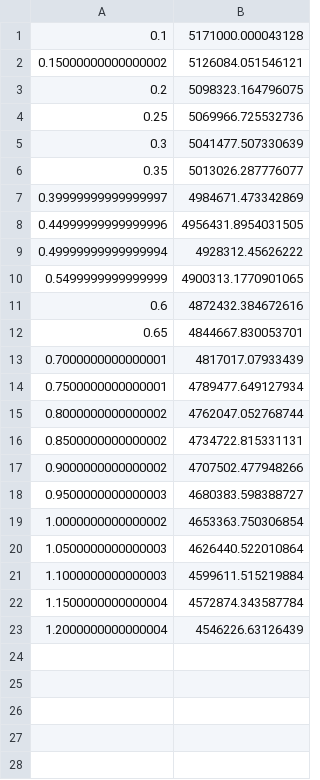
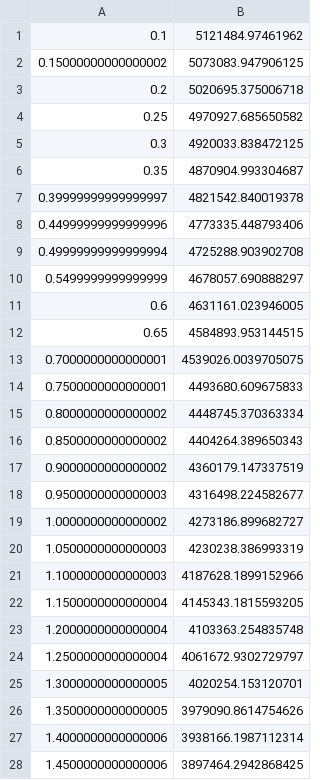
Before and after one commit to rwright403/king_hybrid, a CSV file: src/p_ox_tank.csv, drawn as a sheet; only a part is shown; the diff covers the shown part only.

```diff
--- a/src/p_ox_tank.csv
+++ b/src/p_ox_tank.csv
@@ -1,23 +1,28 @@
-0.1,5171000.000043128
-0.15000000000000002,5126084.051546121
-0.2,5098323.164796075
-0.25,5069966.725532736
-0.3,5041477.507330639
-0.35,5013026.287776077
-0.39999999999999997,4984671.473342869
-0.44999999999999996,4956431.8954031505
-0.49999999999999994,4928312.45626222
-0.5499999999999999,4900313.1770901065
-0.6,4872432.384672616
-0.65,4844667.830053701
-0.7000000000000001,4817017.07933439
-0.7500000000000001,4789477.649127934
-0.8000000000000002,4762047.052768744
-0.8500000000000002,4734722.815331131
-0.9000000000000002,4707502.477948266
-0.9500000000000003,4680383.598388727
-1.0000000000000002,4653363.750306854
-1.0500000000000003,4626440.522010864
-1.1000000000000003,4599611.515219884
-1.1500000000000004,4572874.343587784
-1.2000000000000004,4546226.63126439
+0.1,5121484.97461962
+0.15000000000000002,5073083.947906125
+0.2,5020695.375006718
+0.25,4970927.685650582
+0.3,4920033.838472125
+0.35,4870904.993304687
+0.39999999999999997,4821542.840019378
+0.44999999999999996,4773335.448793406
+0.49999999999999994,4725288.903902708
+0.5499999999999999,4678057.690888297
+0.6,4631161.023946005
+0.65,4584893.953144515
+0.7000000000000001,4539026.0039705075
+0.7500000000000001,4493680.609675833
+0.8000000000000002,4448745.370363334
+0.8500000000000002,4404264.389650343
+0.9000000000000002,4360179.147337519
+0.9500000000000003,4316498.224582677
+1.0000000000000002,4273186.899682727
+1.0500000000000003,4230238.386993319
+1.1000000000000003,4187628.1899152966
+1.1500000000000004,4145343.1815593205
+1.2000000000000004,4103363.254835748
+1.2500000000000004,4061672.9302729797
+1.3000000000000005,4020254.153120701
+1.3500000000000005,3979090.8614754626
+1.4000000000000006,3938166.1987112314
+1.4500000000000006,3897464.2942868425
```
Also changed, not shown: 52 added rows elsewhere in this file, src/p_fuel_tank.csv, 4 other files.
